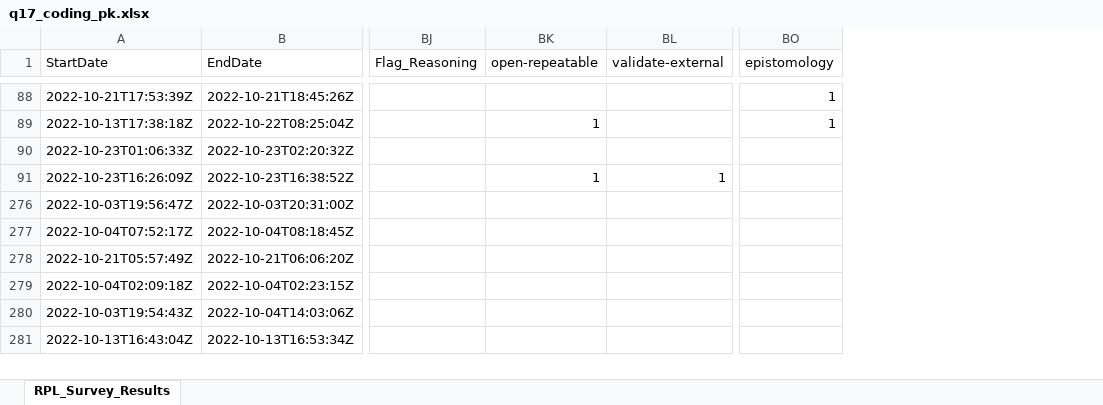
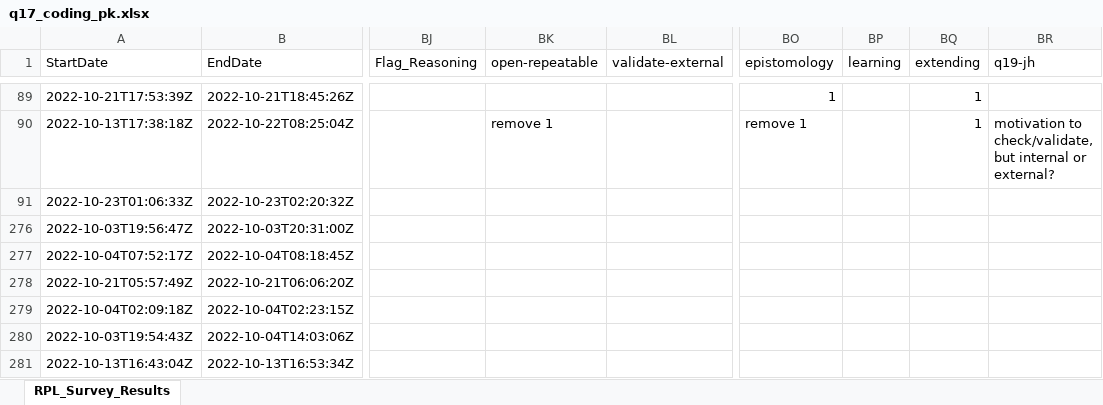
Before and after one commit to HEGSRR/OR-Replicability-in-Geography-Survey, an Excel workbook: data/derived/public/q17_coding_pk.xlsx, sheet RPL_Survey_Results, drawn as a sheet; only a part is shown, gaps mark what is left out; values as stored, in another font and other column widths than the file's, no borders; conditional formats not drawn; addresses are those after the commit; the diff covers the shown part only; the diff names each change by its address in the sheet, - before the commit and + after, or states it on an @@ line.

Commit message:
q17 coding

```diff
--- a/data/derived/public/q17_coding_pk.xlsx (sheet RPL_Survey_Results)
+++ b/data/derived/public/q17_coding_pk.xlsx (sheet RPL_Survey_Results)
+column BP (learning), empty
+column BQ (extending), rows 89-90: 1 | 1
+column BR (q19-jh), row 90: motivation to check/validate, but internal or external?
-BK90 (open-repeatable): 1
+BK90 (open-repeatable): remove 1
-BO90 (epistomology): 1
+BO90 (epistomology): remove 1
@@ row 91 moved to row 50: 2022-10-23T16:26:09Z @@
```
Also changed, not shown: 11 added rows, 11 removed rows, 29 moved rows and 55 edited cells elsewhere in this sheet, 1 other file.
